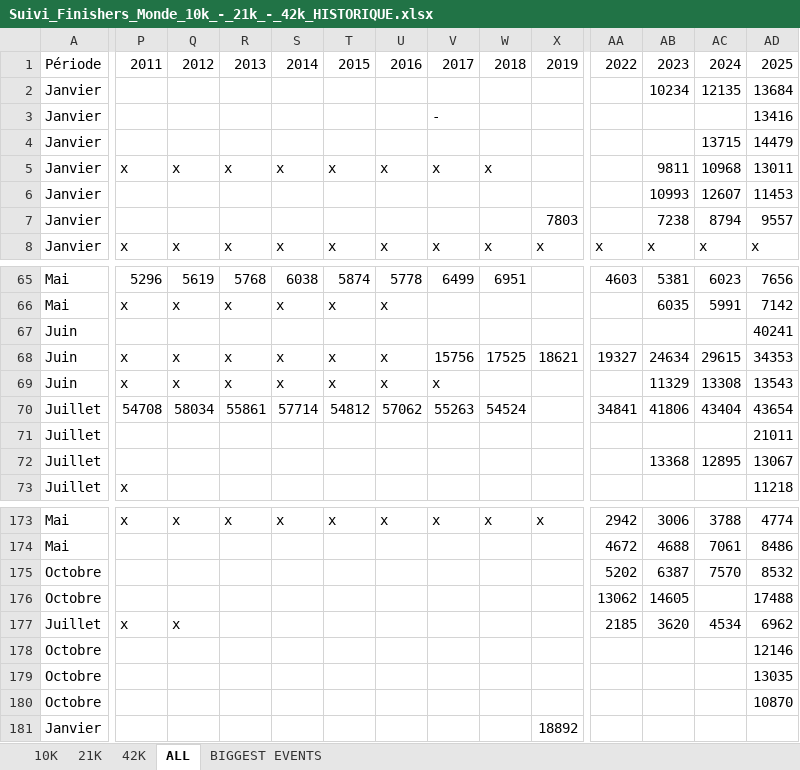
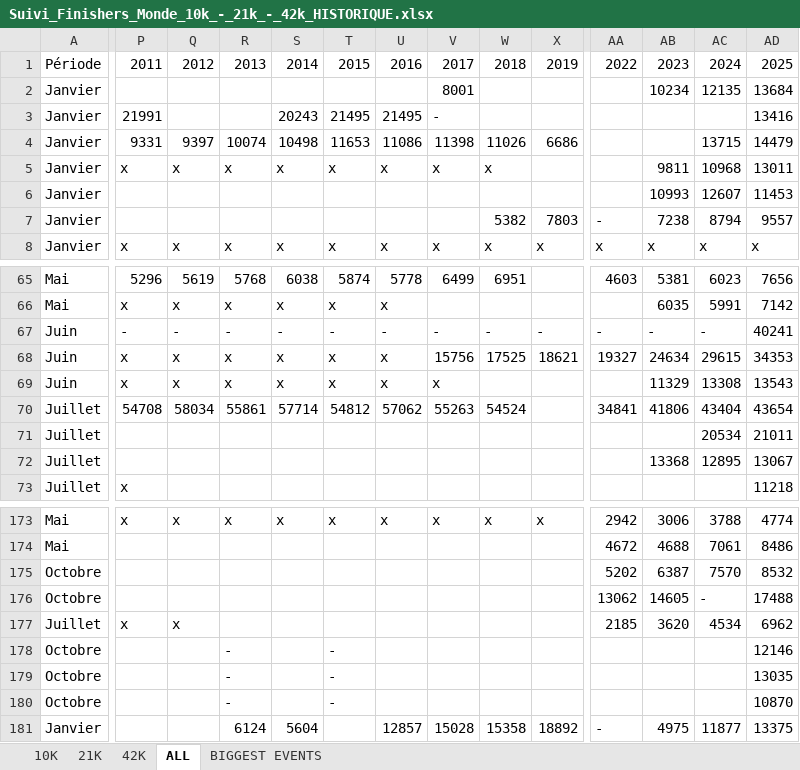
Before and after one commit to mathbrn/datapace-dashboard, an Excel workbook: Suivi_Finishers_Monde_10k_-_21k_-_42k_HISTORIQUE.xlsx, sheet ALL, drawn as a sheet; only a part is shown, gaps mark what is left out; values as stored, in another font and other column widths than the file's, no borders; removed rows and columns are numbered as before the commit, all else as after; rows hold the shown columns only; the diff covers the shown part only; the diff names each change by its address in the sheet, - before the commit and + after, or states it on an @@ line.

```diff
--- a/Suivi_Finishers_Monde_10k_-_21k_-_42k_HISTORIQUE.xlsx (sheet ALL)
+++ b/Suivi_Finishers_Monde_10k_-_21k_-_42k_HISTORIQUE.xlsx (sheet ALL)
-V2: (empty)
+V2: 8001
-P3: (empty)
+P3: 21991
-S3: (empty)
+S3: 20243
-T3: (empty)
+T3: 21495
-U3: (empty)
+U3: 21495
-P4: (empty)
+P4: 9331
-Q4: (empty)
+Q4: 9397
-R4: (empty)
+R4: 10074
-S4: (empty)
+S4: 10498
-T4: (empty)
+T4: 11653
-U4: (empty)
+U4: 11086
-V4: (empty)
+V4: 11398
-W4: (empty)
+W4: 11026
-X4: (empty)
+X4: 6686
-W7: (empty)
+W7: 5382
-AA7: (empty)
+AA7: -
-row 67: Juin |  |  |  |  |  |  |  |  |  |  |  |  | 40241
+row 67: Juin | - | - | - | - | - | - | - | - | - | - | - | - | 40241
-AC71: (empty)
+AC71: 20534
-AC176: (empty)
+AC176: -
-R178:R180: (empty)
+R178:R180: -
-T178:T180: (empty)
+T178:T180: -
-R181: (empty)
+R181: 6124
-S181: (empty)
+S181: 5604
-U181: (empty)
+U181: 12857
-V181: (empty)
+V181: 15028
-W181: (empty)
+W181: 15358
-AA181: (empty)
+AA181: -
-AB181: (empty)
+AB181: 4975
-AC181: (empty)
+AC181: 11877
-AD181: (empty)
+AD181: 13375
```
Also changed, not shown: 48 edited cells elsewhere in this sheet, 4 other files.
